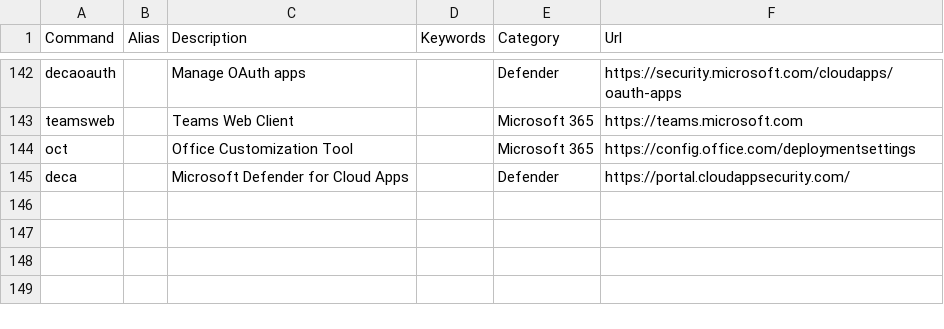
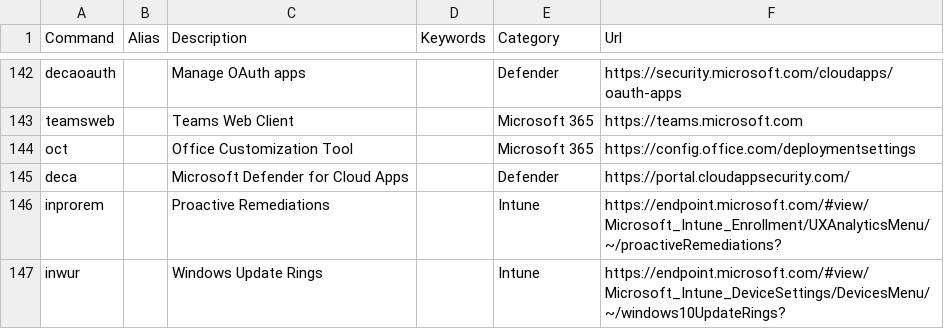
Before and after one commit to merill/cmd, a CSV file: website/config/commands.csv, drawn as a sheet; only a part is shown, gaps mark what is left out; the diff names each change by its address in the sheet, - before the commit and + after, or states it on an @@ line.

Commit message:
Update commands.csv

```diff
--- a/website/config/commands.csv
+++ b/website/config/commands.csv
+row 146: inprorem |  | Proactive Remediations |  | Intune | https://endpoint.microsoft.com/#view/Microsoft_Intune_Enrollment/UXAnalyticsMenu/~/proactiveRemediations?
+row 147: inwur |  | Windows Update Rings |  | Intune | https://endpoint.microsoft.com/#view/Microsoft_Intune_DeviceSettings/DevicesMenu/~/windows10UpdateRings?
```
